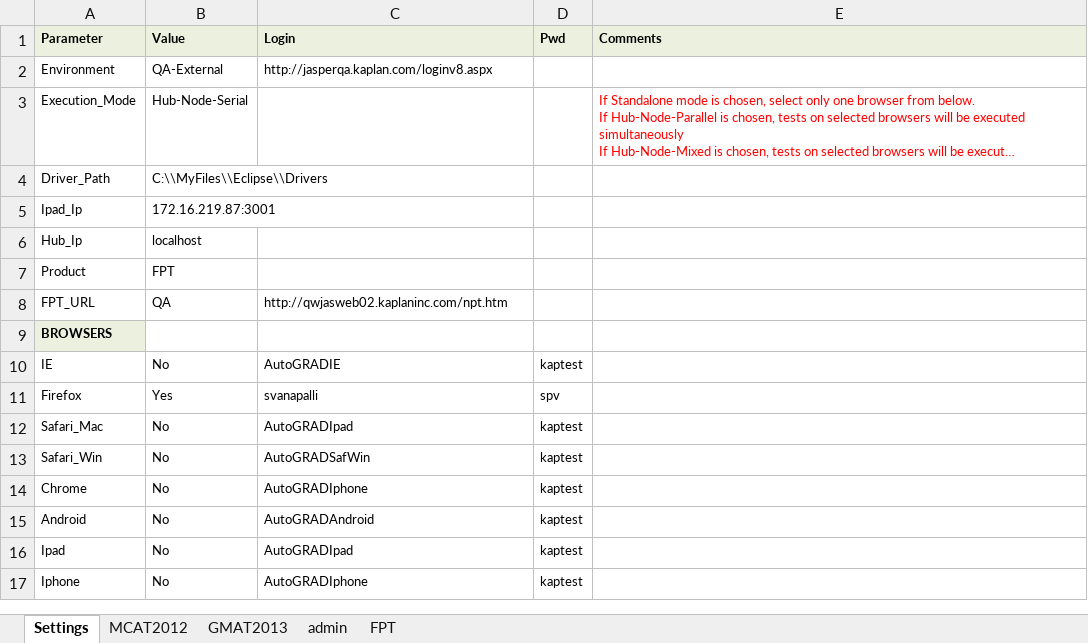
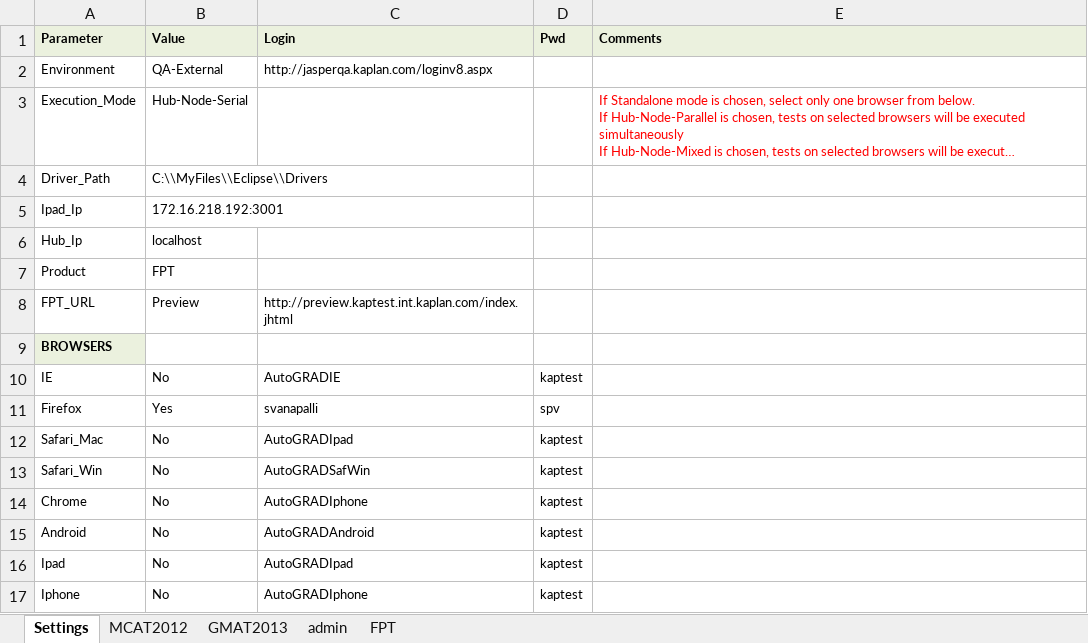
Before and after one commit to GRADAutomation/GRAD.QAAutomation, an Excel workbook: src/Config/ControllerNew.xlsx, sheet Settings, drawn as a sheet; long unchanged cells end in …; values as stored, in another font and other column widths than the file's, no borders; the diff names each change by its address in the sheet, - before the commit and + after, or states it on an @@ line.

```diff
--- a/src/Config/ControllerNew.xlsx (sheet Settings)
+++ b/src/Config/ControllerNew.xlsx (sheet Settings)
-B5 (Value): 172.16.219.87:3001
+B5 (Value): 172.16.218.192:3001
-B8 (Value): QA
+B8 (Value): Preview
-C8 (Login): http://qwjasweb02.kaplaninc.com/npt.htm
+C8 (Login): http://preview.kaptest.int.kaplan.com/index.jhtml
```
Also changed, not shown: sheet FPT, src/Config/ObjectRepository.xlsx, 5 other files.
